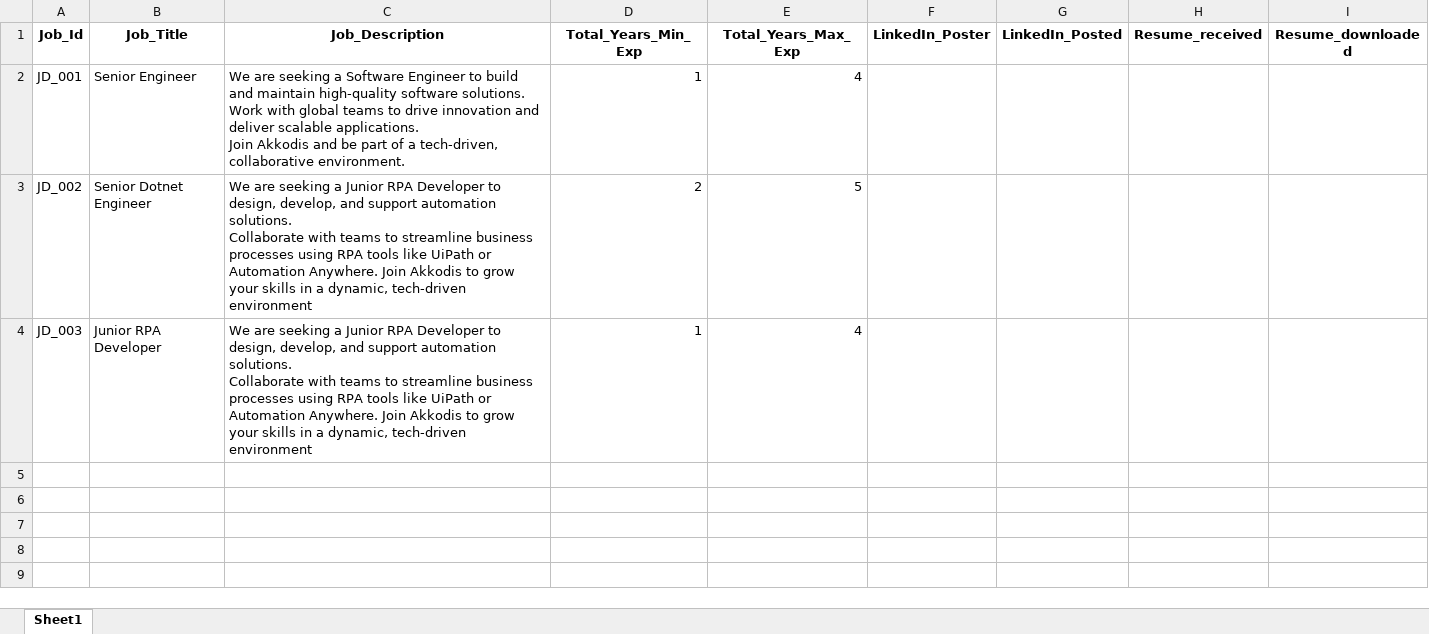
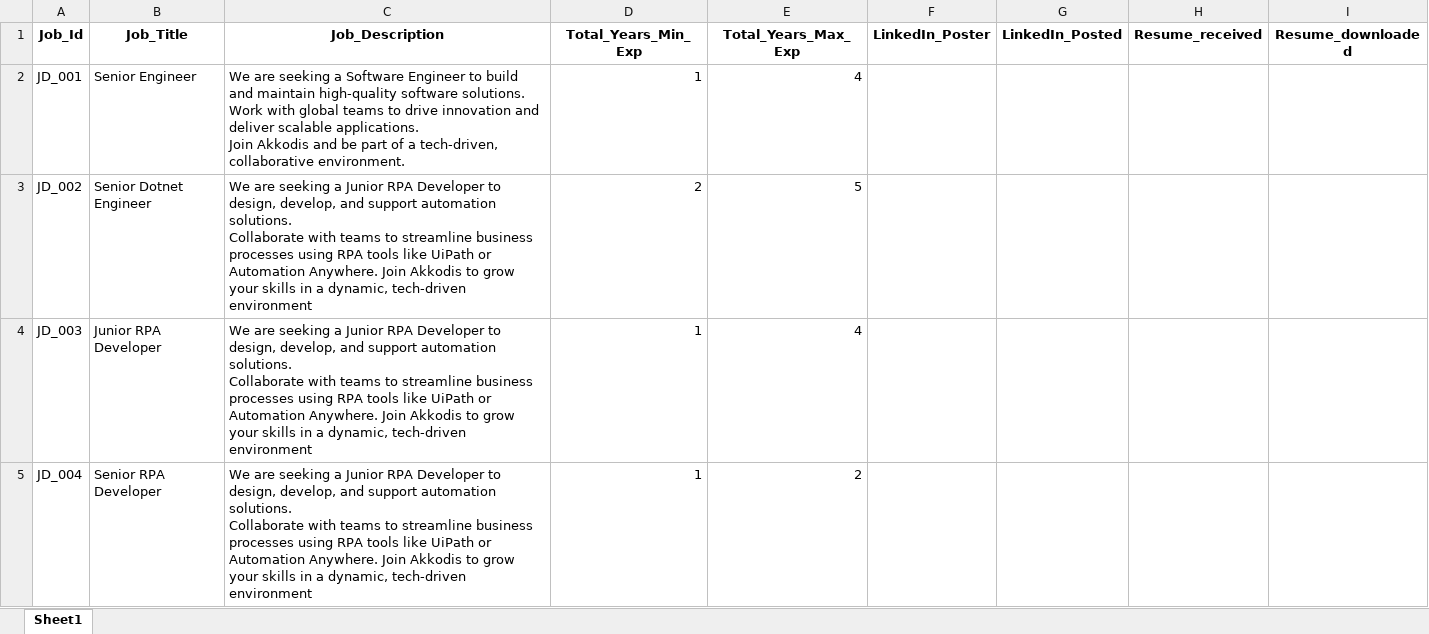
Before and after one commit to M-P-Mohanty/LinkedIn_Automation, an Excel workbook: LinkedIn_job_posting.xlsx, sheet Sheet1, drawn as a sheet; values as stored, in another font and other column widths than the file's, no borders; ↵ is a line break in a cell; the diff names each change by its address in the sheet, - before the commit and + after, or states it on an @@ line.

Commit message:
Add Job Posting with Job_Id=JD_004

```diff
--- a/LinkedIn_job_posting.xlsx (sheet Sheet1)
+++ b/LinkedIn_job_posting.xlsx (sheet Sheet1)
+row 5: JD_004 | Senior RPA Developer | We are seeking a Junior RPA Developer to design, develop, and support automation solutions. ↵ Collaborate with teams to streamline business processes using RPA tools like UiPath or Automation Anywhere. Join Akkodis to grow your skills in a dynamic, tech-driven environment | 1 | 2
```
